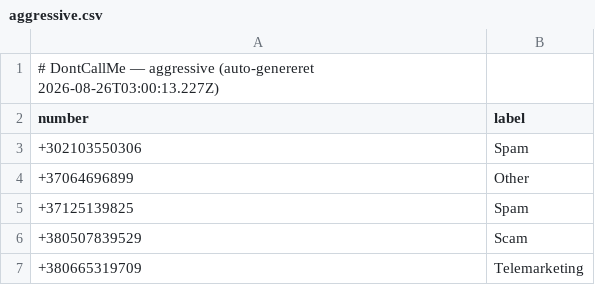
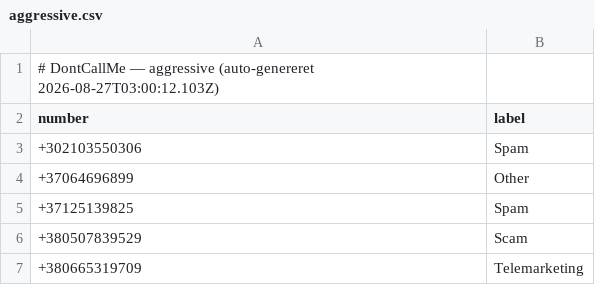
Before and after one commit to ttopholm/dontcallme-list, a CSV file: lists/aggressive.csv, drawn as a sheet; only a part is shown.

Commit message:
chore: update lists/aggressive.csv (auto-export)

```diff
--- a/lists/aggressive.csv
+++ b/lists/aggressive.csv
@@ -1,2 +1,2 @@
-# DontCallMe — aggressive (auto-genereret 2026-08-26T03:00:13.227Z)
+# DontCallMe — aggressive (auto-genereret 2026-08-27T03:00:12.103Z)
 number,label
```
